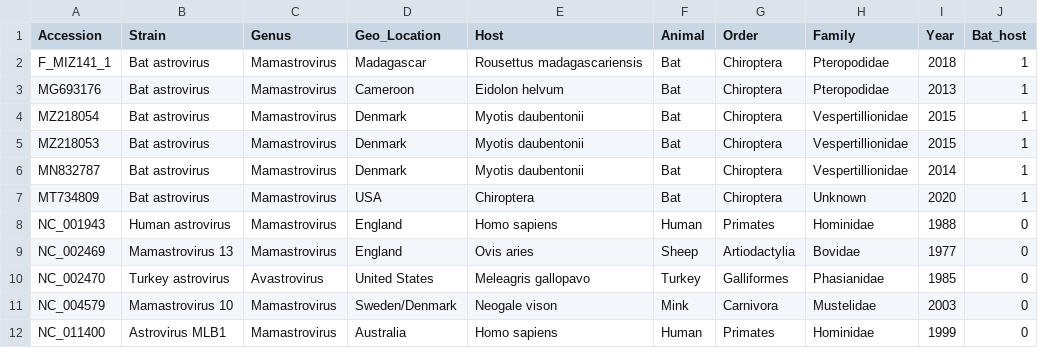
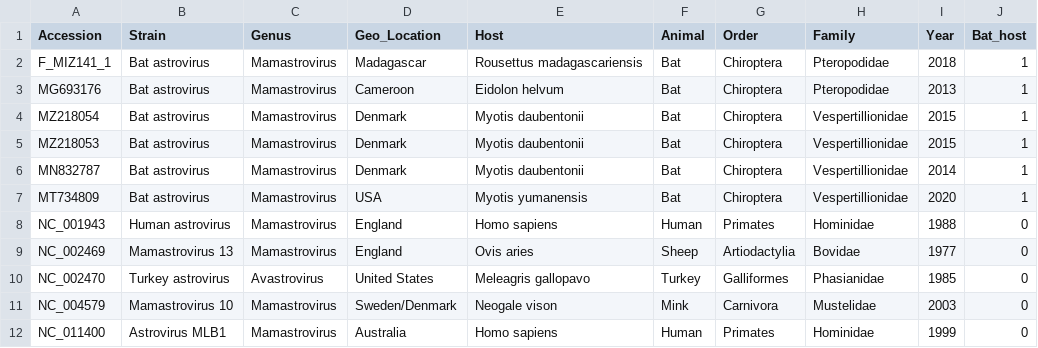
Before and after one commit to brooklabteam/Mada-Bat-AstV, a CSV file: ML-trees/astro_meta_full.csv, drawn as a sheet; only a part is shown.

```diff
--- a/ML-trees/astro_meta_full.csv
+++ b/ML-trees/astro_meta_full.csv
@@ -6,3 +6,3 @@ MZ218053,Bat astrovirus,Mamastrovirus,Denmark,Myotis daubentonii,Bat,Chiroptera,
 MN832787,Bat astrovirus,Mamastrovirus,Denmark,Myotis daubentonii,Bat,Chiroptera,Vespertillionidae,2014,1
-MT734809,Bat astrovirus,Mamastrovirus,USA,Chiroptera,Bat,Chiroptera,Unknown,2020,1
+MT734809,Bat astrovirus,Mamastrovirus,USA,Myotis yumanensis,Bat,Chiroptera,Vespertillionidae,2020,1
 NC_001943,Human astrovirus,Mamastrovirus,England,Homo sapiens,Human,Primates,Hominidae,1988,0
```
Also changed, not shown: Bayesian-trees/astro_full_beast_meta.csv, 46 other files.
